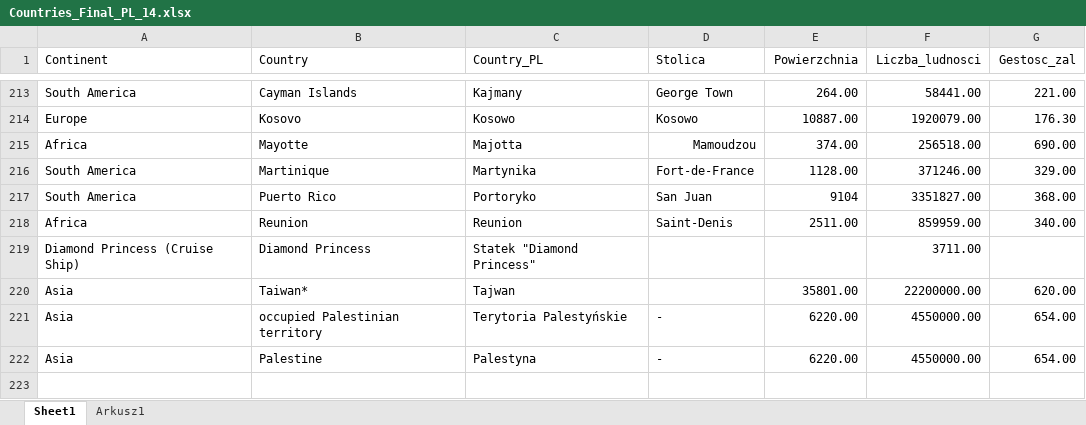
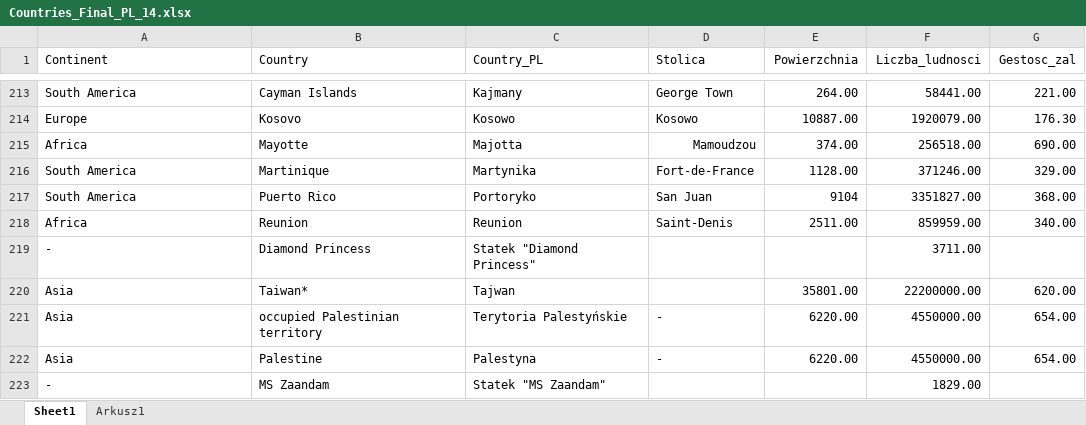
Before and after one commit to matsolinski/SARS-Cov-2_report_PL, an Excel workbook: Countries_Final_PL_14.xlsx, sheet Sheet1, drawn as a sheet; only a part is shown, gaps mark what is left out; values as stored, in another font and other column widths than the file's, no borders; the diff names each change by its address in the sheet, - before the commit and + after, or states it on an @@ line.

```diff
--- a/Countries_Final_PL_14.xlsx (sheet Sheet1)
+++ b/Countries_Final_PL_14.xlsx (sheet Sheet1)
-A219 (Continent): Diamond Princess (Cruise Ship)
+A219 (Continent): -
+row 223: - | MS Zaandam | Statek "MS Zaandam" |  |  | 1829.00
```
Also changed, not shown: AllData_order.xlsx, 3 other files.
